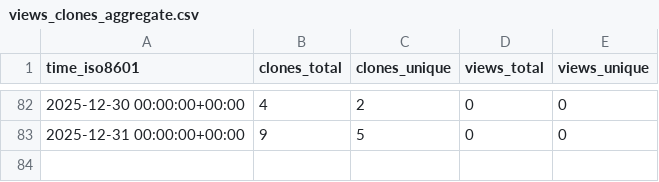
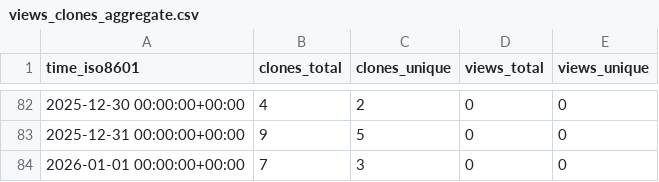
Before and after one commit to mami-hedi/mh-bizmanager, a CSV file: mami-hedi/mh-bizmanager/ghrs-data/views_clones_aggregate.csv, drawn as a sheet; only a part is shown, gaps mark what is left out; the diff names each change by its address in the sheet, - before the commit and + after, or states it on an @@ line.

```diff
--- a/mami-hedi/mh-bizmanager/ghrs-data/views_clones_aggregate.csv
+++ b/mami-hedi/mh-bizmanager/ghrs-data/views_clones_aggregate.csv
+row 84: 2026-01-01 00:00:00+00:00 | 7 | 3 | 0 | 0
```
Also changed, not shown: 1 other file.
